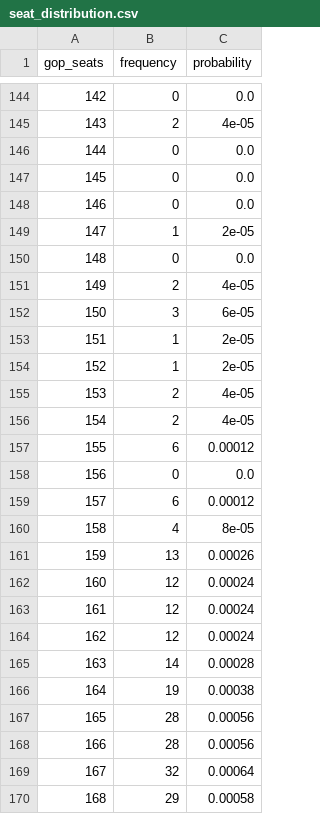
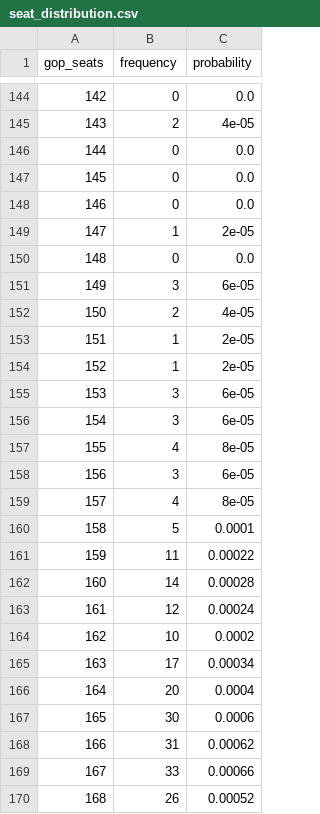
Before and after one commit to jaydendavisnc/election-forecast-2026, a CSV file: data/runtime/latest/seat_distribution.csv, drawn as a sheet; only a part is shown, gaps mark what is left out; the diff covers the shown part only.

```diff
--- a/data/runtime/latest/seat_distribution.csv
+++ b/data/runtime/latest/seat_distribution.csv
@@ -150,21 +150,21 @@ gop_seats,frequency,probability
 148,0,0.0
-149,2,4e-05
-150,3,6e-05
+149,3,6e-05
+150,2,4e-05
 151,1,2e-05
 152,1,2e-05
-153,2,4e-05
-154,2,4e-05
-155,6,0.00012
-156,0,0.0
-157,6,0.00012
-158,4,8e-05
-159,13,0.00026
-160,12,0.00024
+153,3,6e-05
+154,3,6e-05
+155,4,8e-05
+156,3,6e-05
+157,4,8e-05
+158,5,0.0001
+159,11,0.00022
+160,14,0.00028
 161,12,0.00024
-162,12,0.00024
-163,14,0.00028
-164,19,0.00038
-165,28,0.00056
-166,28,0.00056
-167,32,0.00064
-168,29,0.00058
+162,10,0.0002
+163,17,0.00034
+164,20,0.0004
+165,30,0.0006
+166,31,0.00062
+167,33,0.00066
+168,26,0.00052
```
Also changed, not shown: 154 edited cells elsewhere in this file, data/history/forecast_history.csv, data/history/run_history.csv, 5 other files.
